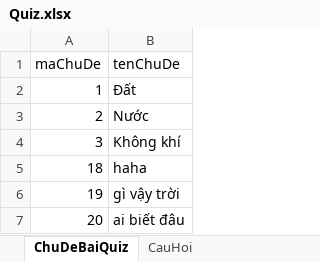
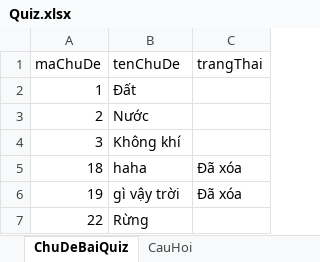
Before and after one commit to QuocNam29/ELF, an Excel workbook: Uploads/Quiz.xlsx, sheet ChuDeBaiQuiz, drawn as a sheet; values as stored, in another font and other column widths than the file's, no borders; table styles not drawn; removed rows and columns are numbered as before the commit, all else as after; the diff names each change by its address in the sheet, - before the commit and + after, or states it on an @@ line.

Commit message:
Làm thông báo chờ khi import quiz của Admin

```diff
--- a/Uploads/Quiz.xlsx (sheet ChuDeBaiQuiz)
+++ b/Uploads/Quiz.xlsx (sheet ChuDeBaiQuiz)
+column C (trangThai), rows 5-6: Đã xóa | Đã xóa
-row 7: 20 | ai biết đâu
+row 7: 22 | Rừng
```
Also changed, not shown: sheet CauHoi, 3 other files.
